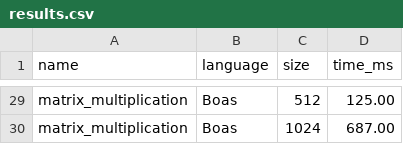
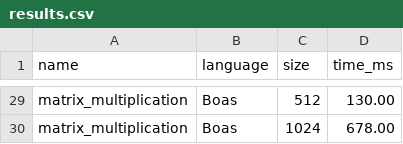
Before and after one commit to TianTian-O1/Boas, a CSV file: benchmark/results/results.csv, drawn as a sheet; only a part is shown, gaps mark what is left out; the diff covers the shown part only; the diff names each change by its address in the sheet, - before the commit and + after, or states it on an @@ line.

```diff
--- a/benchmark/results/results.csv
+++ b/benchmark/results/results.csv
-D29 (time_ms): 125.00
+D29 (time_ms): 130.00
-D30 (time_ms): 687.00
+D30 (time_ms): 678.00
```
Also changed, not shown: 27 edited cells elsewhere in this file, 7 other files.
